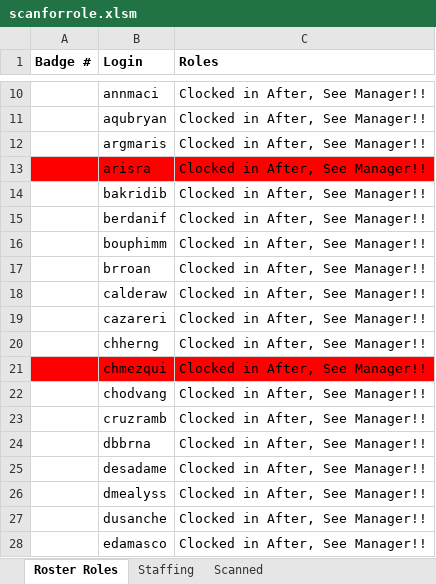
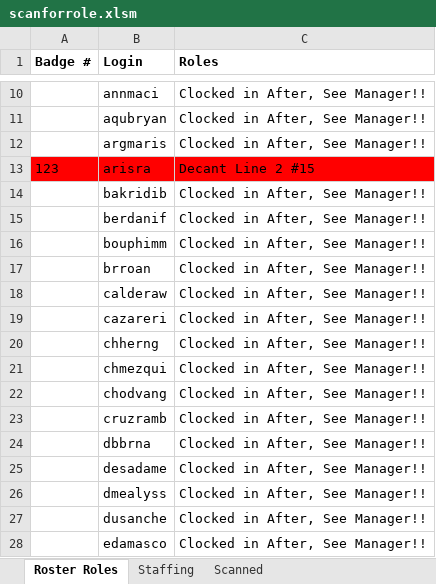
Before and after one commit to SandeepS3/InternProject, an Excel workbook: scanforrole.xlsm, sheet Roster Roles, drawn as a sheet; only a part is shown, gaps mark what is left out; values as stored, in another font and other column widths than the file's, no borders; the diff names each change by its address in the sheet, - before the commit and + after, or states it on an @@ line.

```diff
--- a/scanforrole.xlsm (sheet Roster Roles)
+++ b/scanforrole.xlsm (sheet Roster Roles)
-A13 (Badge #): (empty)
+A13 (Badge #): 123
-C13 (Roles): Clocked in After, See Manager!!
+C13 (Roles): Decant Line 2 #15
-A21:C21 fill: #FF0000
+A21:C21 fill: none
```
Also changed, not shown: sheet Scanned, sheet Staffing, runforrole.xlsx, 1 other file.
